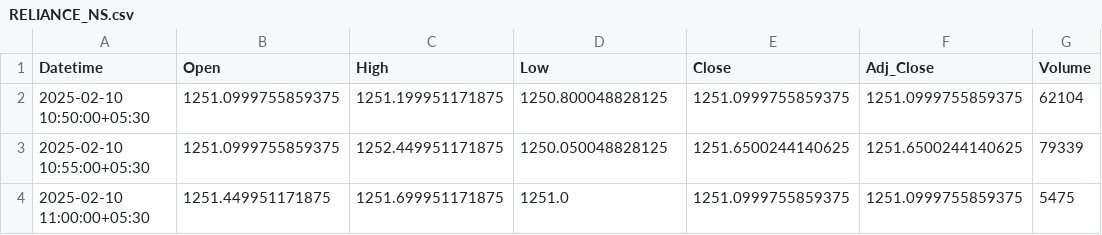
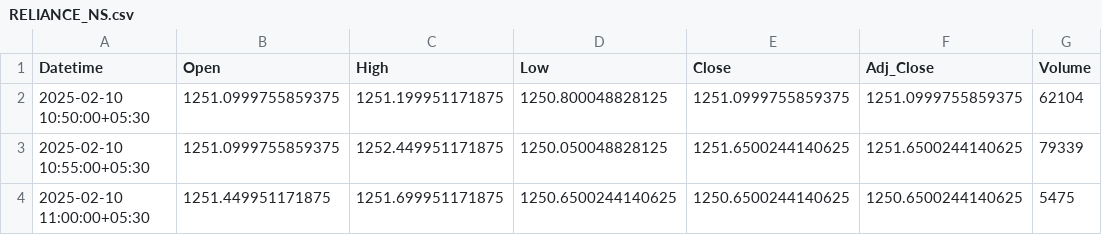
Before and after one commit to chiragpalan/stock_predictions_rnn_v1, a CSV file: temp_csv/RELIANCE_NS.csv, drawn as a sheet.

```diff
--- a/temp_csv/RELIANCE_NS.csv
+++ b/temp_csv/RELIANCE_NS.csv
@@ -3,2 +3,2 @@ Datetime,Open,High,Low,Close,Adj_Close,Volume
 2025-02-10 10:55:00+05:30,1251.0999755859375,1252.449951171875,1250.050048828125,1251.6500244140625,1251.6500244140625,79339
-2025-02-10 11:00:00+05:30,1251.449951171875,1251.699951171875,1251.0,1251.0999755859375,1251.0999755859375,5475
+2025-02-10 11:00:00+05:30,1251.449951171875,1251.699951171875,1250.6500244140625,1250.6500244140625,1250.6500244140625,5475
```
Also changed, not shown: temp_csv/INFY_NS.csv, 1 other file.
